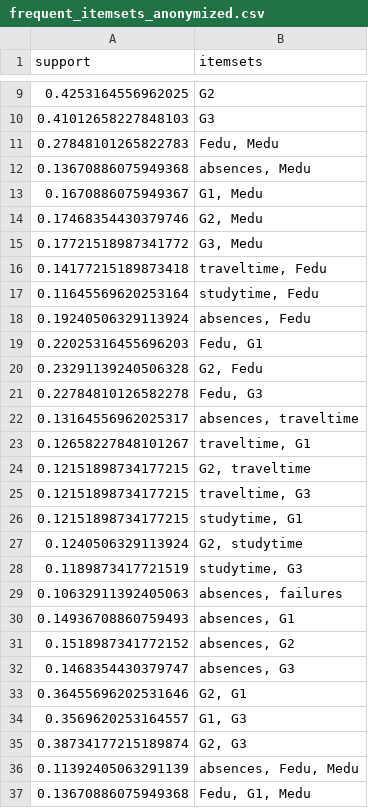
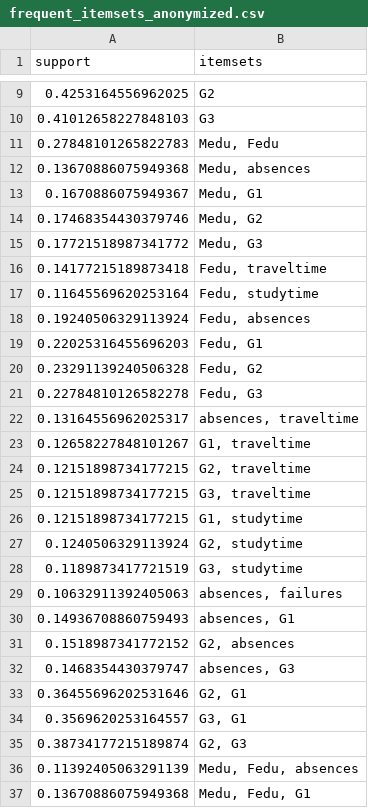
Before and after one commit to dmtkfs/vscode-projects, a CSV file: INSE6180/outputs/frequent_itemsets_anonymized.csv, drawn as a sheet; only a part is shown, gaps mark what is left out; the diff covers the shown part only.

```diff
--- a/INSE6180/outputs/frequent_itemsets_anonymized.csv
+++ b/INSE6180/outputs/frequent_itemsets_anonymized.csv
@@ -10,28 +10,28 @@ support,itemsets
 0.41012658227848103,G3
-0.27848101265822783,"Fedu, Medu"
-0.13670886075949368,"absences, Medu"
-0.1670886075949367,"G1, Medu"
-0.17468354430379746,"G2, Medu"
-0.17721518987341772,"G3, Medu"
-0.14177215189873418,"traveltime, Fedu"
-0.11645569620253164,"studytime, Fedu"
-0.19240506329113924,"absences, Fedu"
+0.27848101265822783,"Medu, Fedu"
+0.13670886075949368,"Medu, absences"
+0.1670886075949367,"Medu, G1"
+0.17468354430379746,"Medu, G2"
+0.17721518987341772,"Medu, G3"
+0.14177215189873418,"Fedu, traveltime"
+0.11645569620253164,"Fedu, studytime"
+0.19240506329113924,"Fedu, absences"
 0.22025316455696203,"Fedu, G1"
-0.23291139240506328,"G2, Fedu"
+0.23291139240506328,"Fedu, G2"
 0.22784810126582278,"Fedu, G3"
 0.13164556962025317,"absences, traveltime"
-0.12658227848101267,"traveltime, G1"
+0.12658227848101267,"G1, traveltime"
 0.12151898734177215,"G2, traveltime"
-0.12151898734177215,"traveltime, G3"
-0.12151898734177215,"studytime, G1"
+0.12151898734177215,"G3, traveltime"
+0.12151898734177215,"G1, studytime"
 0.1240506329113924,"G2, studytime"
-0.1189873417721519,"studytime, G3"
+0.1189873417721519,"G3, studytime"
 0.10632911392405063,"absences, failures"
 0.14936708860759493,"absences, G1"
-0.1518987341772152,"absences, G2"
+0.1518987341772152,"G2, absences"
 0.1468354430379747,"absences, G3"
 0.36455696202531646,"G2, G1"
-0.3569620253164557,"G1, G3"
+0.3569620253164557,"G3, G1"
 0.38734177215189874,"G2, G3"
-0.11392405063291139,"absences, Fedu, Medu"
-0.13670886075949368,"Fedu, G1, Medu"
+0.11392405063291139,"Medu, Fedu, absences"
+0.13670886075949368,"Medu, Fedu, G1"
```
Also changed, not shown: 25 edited cells elsewhere in this file, INSE6180/outputs/anonymized_data.csv, INSE6180/outputs/association_rules.csv, 9 other files.
